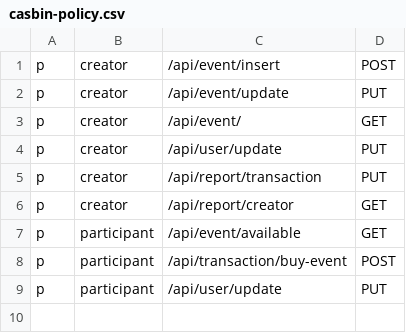
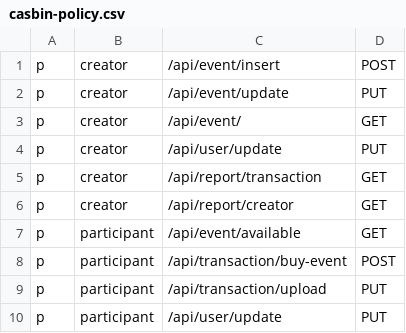
Before and after one commit to raismaulana/ticketing-event, a CSV file: app/config/casbin-policy.csv, drawn as a sheet.

```diff
--- a/app/config/casbin-policy.csv
+++ b/app/config/casbin-policy.csv
@@ -4,3 +4,3 @@ p, creator, /api/event/, GET
 p, creator, /api/user/update, PUT
-p, creator, /api/report/transaction, PUT
+p, creator, /api/report/transaction, GET
 p, creator, /api/report/creator, GET
@@ -8,2 +8,3 @@ p, participant, /api/event/available, GET
 p, participant, /api/transaction/buy-event, POST
+p, participant, /api/transaction/upload, PUT
 p, participant, /api/user/update, PUT
```
Also changed, not shown: 13 other files.
